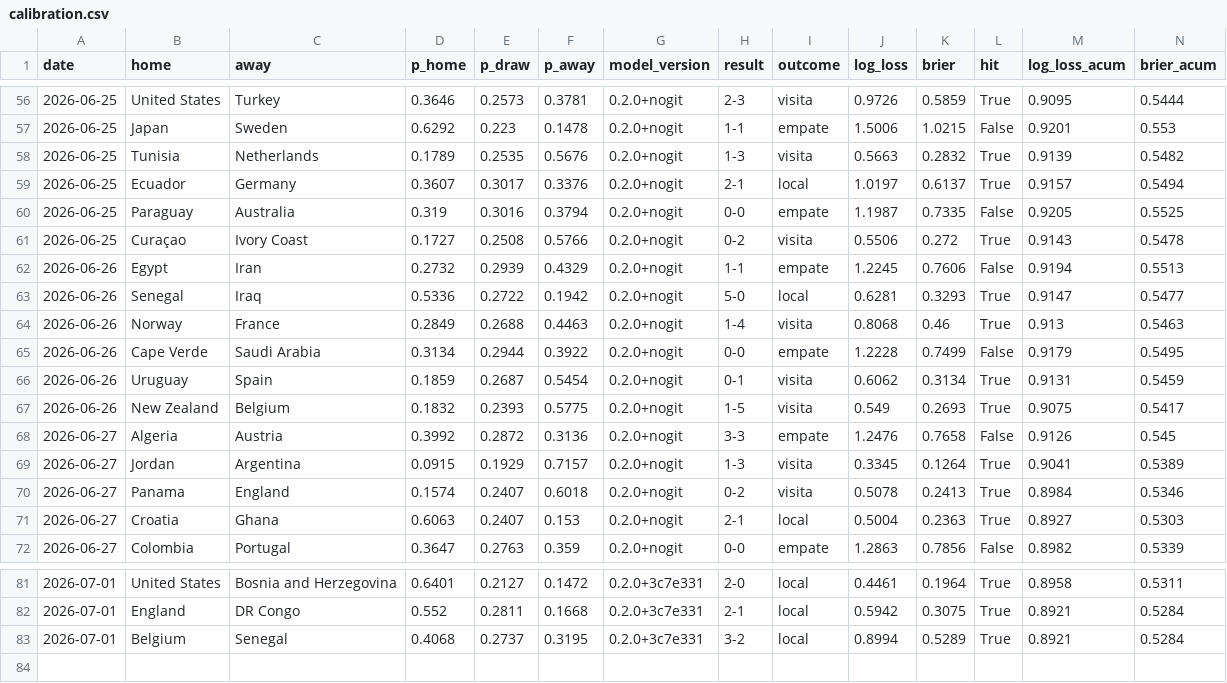
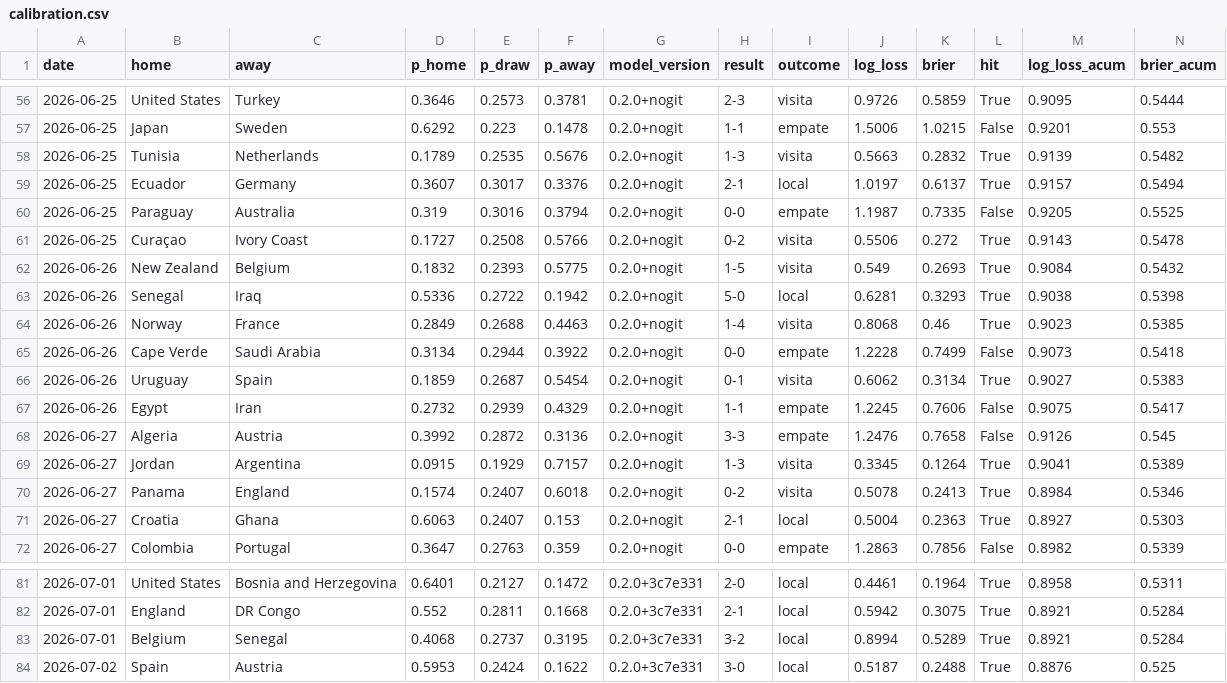
Before and after one commit to jonatyum/mundial-statistic, a CSV file: data/processed/calibration.csv, drawn as a sheet; only a part is shown, gaps mark what is left out; removed rows and columns are numbered as before the commit, all else as after; rows hold the shown columns only; the diff names each change by its address in the sheet, - before the commit and + after, or states it on an @@ line.

```diff
--- a/data/processed/calibration.csv
+++ b/data/processed/calibration.csv
-row 62: 2026-06-26 | Egypt | Iran | 0.2732 | 0.2939 | 0.4329 | 0.2.0+nogit | 1-1 | empate | 1.2245 | 0.7606 | False | 0.9194 | 0.5513
+row 62: 2026-06-26 | New Zealand | Belgium | 0.1832 | 0.2393 | 0.5775 | 0.2.0+nogit | 1-5 | visita | 0.549 | 0.2693 | True | 0.9084 | 0.5432
-M63 (log_loss_acum): 0.9147
+M63 (log_loss_acum): 0.9038
-N63 (brier_acum): 0.5477
+N63 (brier_acum): 0.5398
-M64 (log_loss_acum): 0.913
+M64 (log_loss_acum): 0.9023
-N64 (brier_acum): 0.5463
+N64 (brier_acum): 0.5385
-M65 (log_loss_acum): 0.9179
+M65 (log_loss_acum): 0.9073
-N65 (brier_acum): 0.5495
+N65 (brier_acum): 0.5418
-M66 (log_loss_acum): 0.9131
+M66 (log_loss_acum): 0.9027
-N66 (brier_acum): 0.5459
+N66 (brier_acum): 0.5383
-B67 (home): New Zealand
+B67 (home): Egypt
-C67 (away): Belgium
+C67 (away): Iran
-D67 (p_home): 0.1832
+D67 (p_home): 0.2732
-E67 (p_draw): 0.2393
+E67 (p_draw): 0.2939
-F67 (p_away): 0.5775
+F67 (p_away): 0.4329
-H67 (result): 1-5
+H67 (result): 1-1
-I67 (outcome): visita
+I67 (outcome): empate
-J67 (log_loss): 0.549
+J67 (log_loss): 1.2245
-K67 (brier): 0.2693
+K67 (brier): 0.7606
-L67 (hit): True
+L67 (hit): False
+row 84: 2026-07-02 | Spain | Austria | 0.5953 | 0.2424 | 0.1622 | 0.2.0+3c7e331 | 3-0 | local | 0.5187 | 0.2488 | True | 0.8876 | 0.525
```
Also changed, not shown: data/processed/champion_history.csv, data/processed/group_tables.csv, 6 other files.
